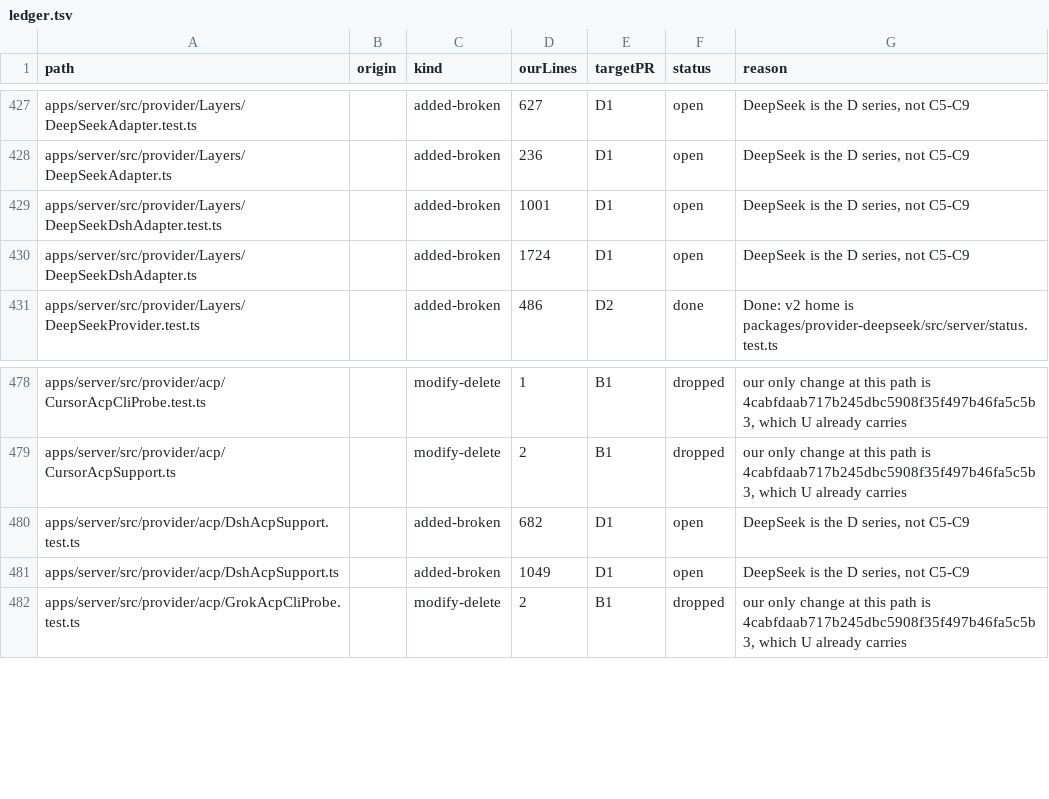
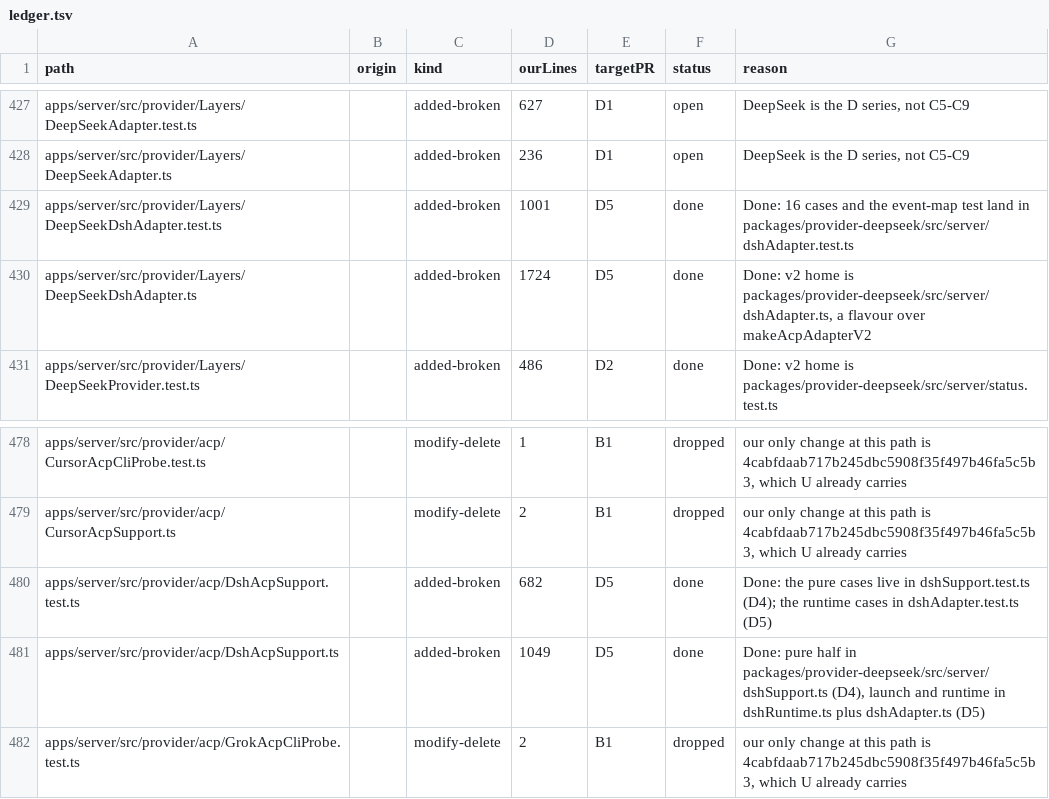
Before and after one commit to haroutB5/personal-bots, a TSV file: scripts/personal/sync/v2-port-ledger/ledger.tsv, drawn as a sheet; only a part is shown, gaps mark what is left out.

Commit message:
feat(provider-deepseek): port the dsh flavour and runtime
The DeepSeek Harness now rides makeAcpAdapterV2 as a per-session flavour.
It writes the 12-row launch patch, starts one dsh process with the t3-code
MCP entry and reasoning effort, keeps the reply stripper, the stub colon and
the failure wording, and reports its pid for the Performance tab. The status
probe runs the pinned runtime and reports its version. Seventeen tests cover
the sixteen D5 cases and the event map. Ledger rows 428, 429, 479 and 480
close.

```diff
--- a/scripts/personal/sync/v2-port-ledger/ledger.tsv
+++ b/scripts/personal/sync/v2-port-ledger/ledger.tsv
@@ -428,4 +428,4 @@ apps/server/src/provider/Layers/DeepSeekAdapter.test.ts		added-broken	627	D1	ope
 apps/server/src/provider/Layers/DeepSeekAdapter.ts		added-broken	236	D1	open	DeepSeek is the D series, not C5-C9
-apps/server/src/provider/Layers/DeepSeekDshAdapter.test.ts		added-broken	1001	D1	open	DeepSeek is the D series, not C5-C9
-apps/server/src/provider/Layers/DeepSeekDshAdapter.ts		added-broken	1724	D1	open	DeepSeek is the D series, not C5-C9
+apps/server/src/provider/Layers/DeepSeekDshAdapter.test.ts		added-broken	1001	D5	done	Done: 16 cases and the event-map test land in packages/provider-deepseek/src/server/dshAdapter.test.ts
+apps/server/src/provider/Layers/DeepSeekDshAdapter.ts		added-broken	1724	D5	done	Done: v2 home is packages/provider-deepseek/src/server/dshAdapter.ts, a flavour over makeAcpAdapterV2
 apps/server/src/provider/Layers/DeepSeekProvider.test.ts		added-broken	486	D2	done	Done: v2 home is packages/provider-deepseek/src/server/status.test.ts
@@ -479,4 +479,4 @@ apps/server/src/provider/acp/CursorAcpCliProbe.test.ts		modify-delete	1	B1	dropp
 apps/server/src/provider/acp/CursorAcpSupport.ts		modify-delete	2	B1	dropped	our only change at this path is 4cabfdaab717b245dbc5908f35f497b46fa5c5b3, which U already carries
-apps/server/src/provider/acp/DshAcpSupport.test.ts		added-broken	682	D1	open	DeepSeek is the D series, not C5-C9
-apps/server/src/provider/acp/DshAcpSupport.ts		added-broken	1049	D1	open	DeepSeek is the D series, not C5-C9
+apps/server/src/provider/acp/DshAcpSupport.test.ts		added-broken	682	D5	done	Done: the pure cases live in dshSupport.test.ts (D4); the runtime cases in dshAdapter.test.ts (D5)
+apps/server/src/provider/acp/DshAcpSupport.ts		added-broken	1049	D5	done	Done: pure half in packages/provider-deepseek/src/server/dshSupport.ts (D4), launch and runtime in dshRuntime.ts plus dshAdapter.ts (D5)
 apps/server/src/provider/acp/GrokAcpCliProbe.test.ts		modify-delete	2	B1	dropped	our only change at this path is 4cabfdaab717b245dbc5908f35f497b46fa5c5b3, which U already carries
```
Also changed, not shown: 9 other files.
